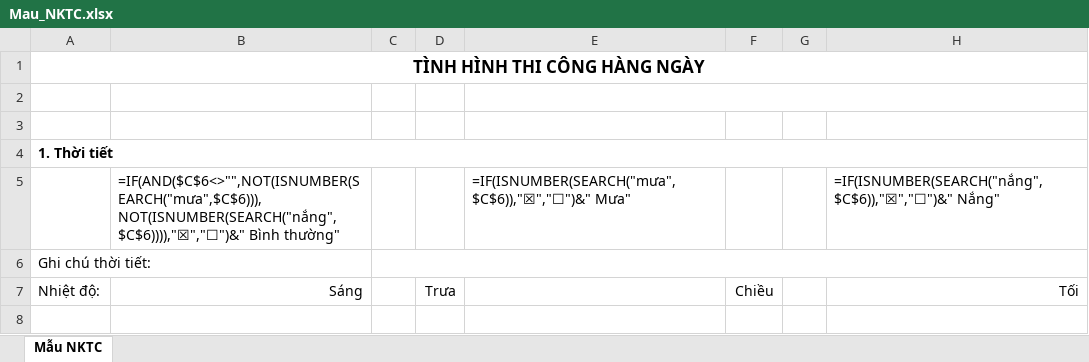
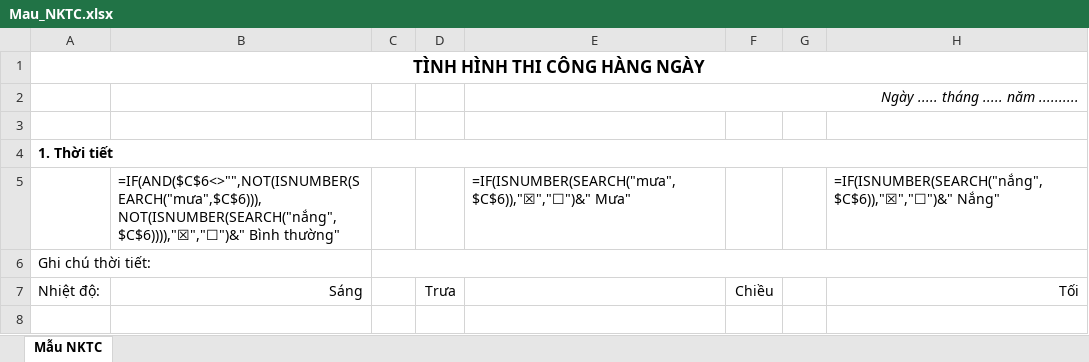
Before and after one commit to khoacrab-97/Addin_excel_NKTC, an Excel workbook: templates/Mau_NKTC.xlsx, sheet Mẫu NKTC, drawn as a sheet; only a part is shown; values as stored, in another font and other column widths than the file's, no borders; formulas without a stored value are shown as written; the diff names each change by its address in the sheet, - before the commit and + after, or states it on an @@ line.

```diff
--- a/templates/Mau_NKTC.xlsx (sheet Mẫu NKTC)
+++ b/templates/Mau_NKTC.xlsx (sheet Mẫu NKTC)
-E2: (empty)
+E2: Ngày ..... tháng ..... năm ..........
```
Also changed, not shown: 32 other files.
